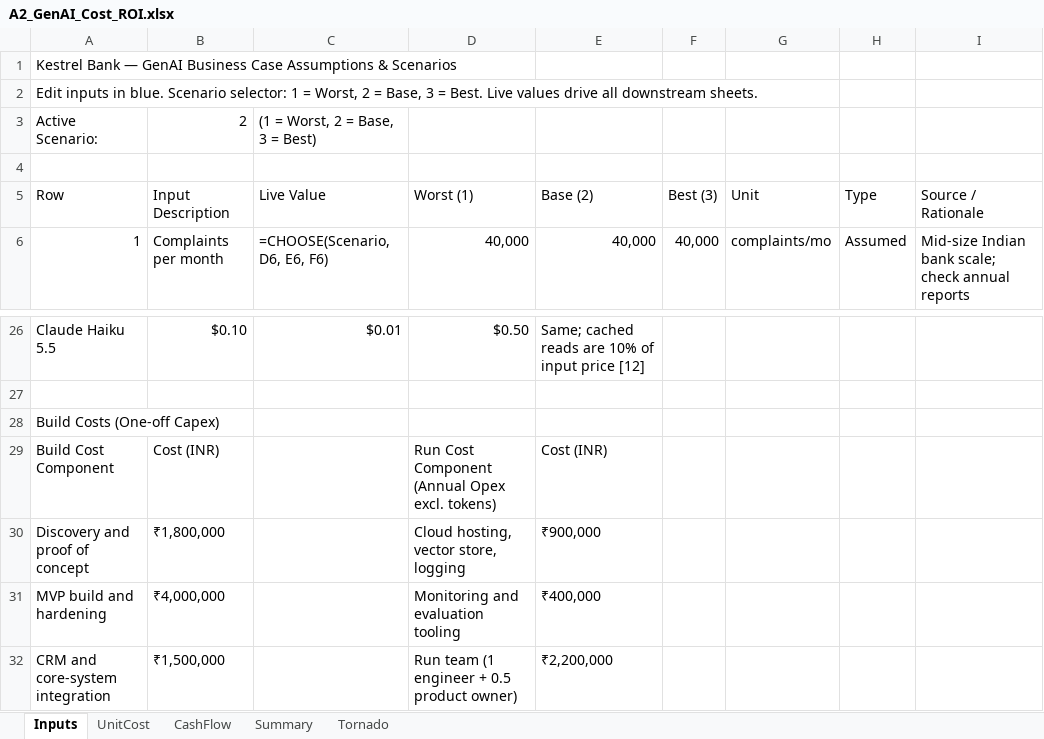
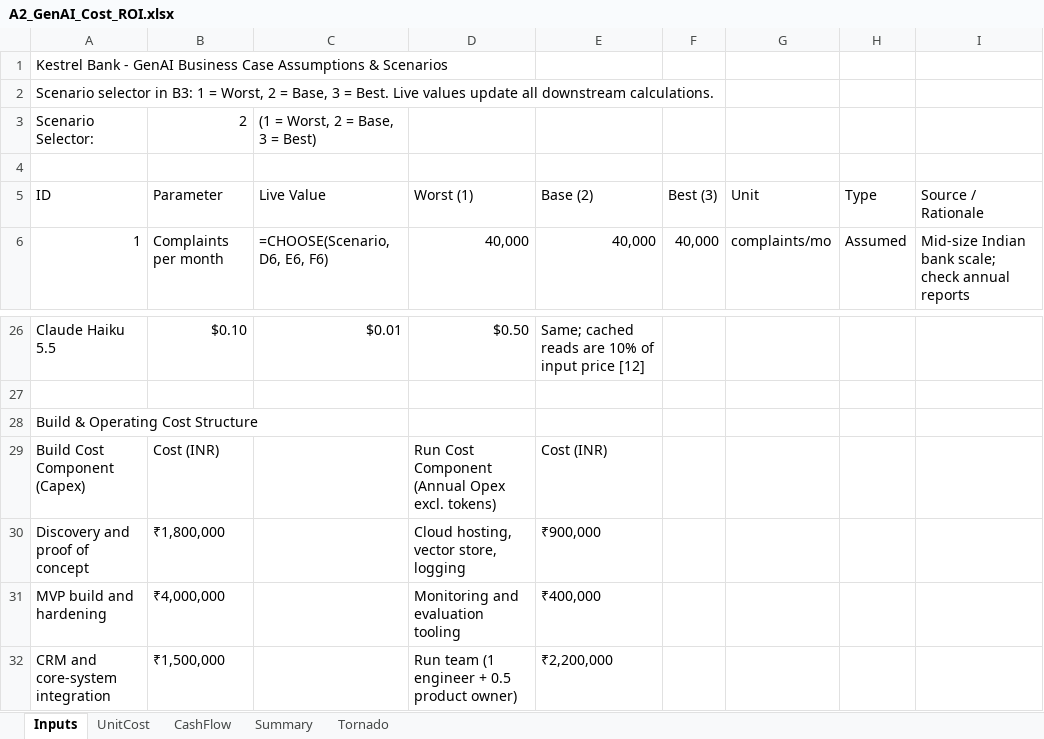
Before and after one commit to superaryan19-svg/complaints-ai-blueprint, an Excel workbook: 02_A2_business_case/A2_GenAI_Cost_ROI.xlsx, sheet Inputs, drawn as a sheet; only a part is shown, gaps mark what is left out; values as stored, in another font and other column widths than the file's, no cell formats; formulas without a stored value are shown as written; the diff names each change by its address in the sheet, - before the commit and + after, or states it on an @@ line.

Commit message:
style(A2): replace blue theme with clean, neutral human-built styling

```diff
--- a/02_A2_business_case/A2_GenAI_Cost_ROI.xlsx (sheet Inputs)
+++ b/02_A2_business_case/A2_GenAI_Cost_ROI.xlsx (sheet Inputs)
-A1 (ID): Kestrel Bank — GenAI Business…
+A1 (ID): Kestrel Bank - GenAI Business…
-A2 (ID): Edit inputs in blue. Scenario selector: 1 = Worst, 2 = Base, 3 = Best. Live values drive all downstream sheets.
+A2 (ID): Scenario selector in B3: 1 = Worst, 2 = Base, 3 = Best. Live values update all downstream calculations.
-A3 (ID): Active Scenario:
+A3 (ID): Scenario Selector:
-A5: Row
+A5: ID
-B5: Input Description
+B5: Parameter
-A28 (ID): Build Costs (One-off Capex)
+A28 (ID): Build & Operating Cost Structure
-A29 (ID): Build Cost Component
+A29 (ID): Build Cost Component (Capex)
```
Also changed, not shown: sheet UnitCost, sheet Tornado, sheet Summary, sheet CashFlow, cell formats, charts or pictures, A2_GenAI_Cost_ROI.xlsx, 1 other file.
